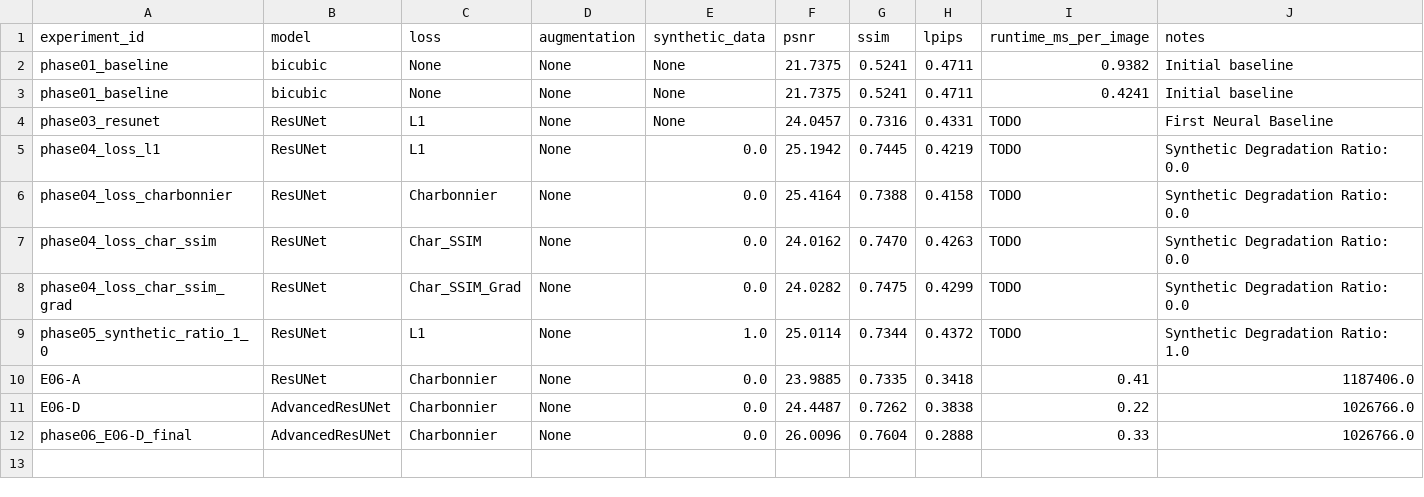
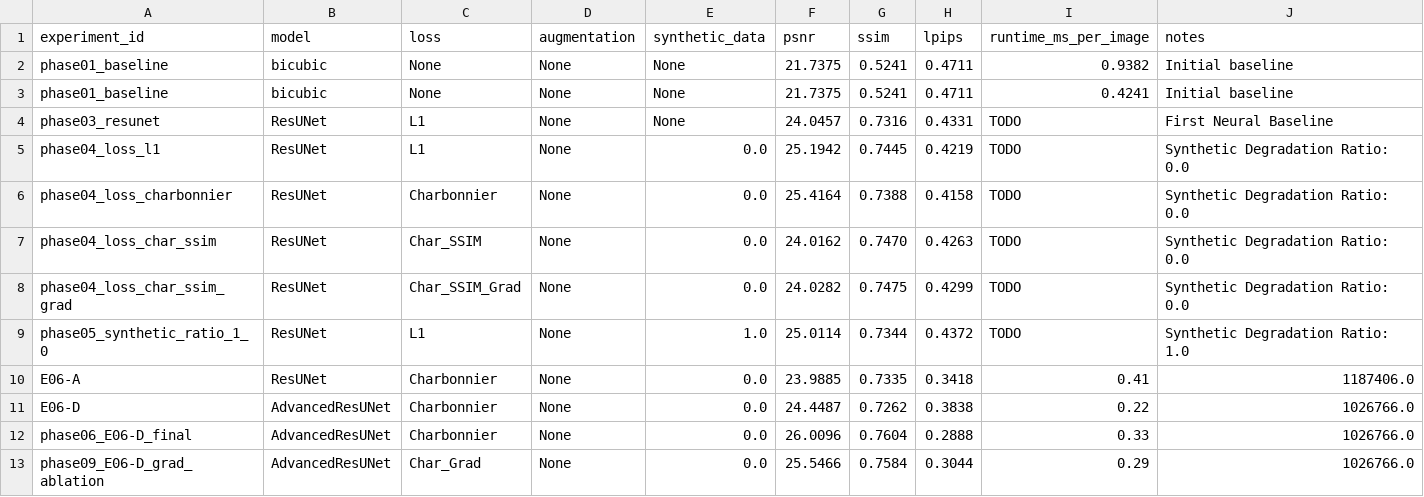
Before and after one commit to KishoreB25/semi-img-restore, a CSV file: experiments.csv, drawn as a sheet.

Commit message:
feat: add phase09 gradient ablation experiment results to experiments.csv and evaluation output

```diff
--- a/experiments.csv
+++ b/experiments.csv
@@ -12 +12,2 @@ E06-D,AdvancedResUNet,Charbonnier,None,0.0,24.4487,0.7262,0.3838,0.22,1026766.0
 phase06_E06-D_final,AdvancedResUNet,Charbonnier,None,0.0,26.0096,0.7604,0.2888,0.33,1026766.0
+phase09_E06-D_grad_ablation,AdvancedResUNet,Char_Grad,None,0.0,25.5466,0.7584,0.3044,0.29,1026766.0
```
Also changed, not shown: 1 other file.
